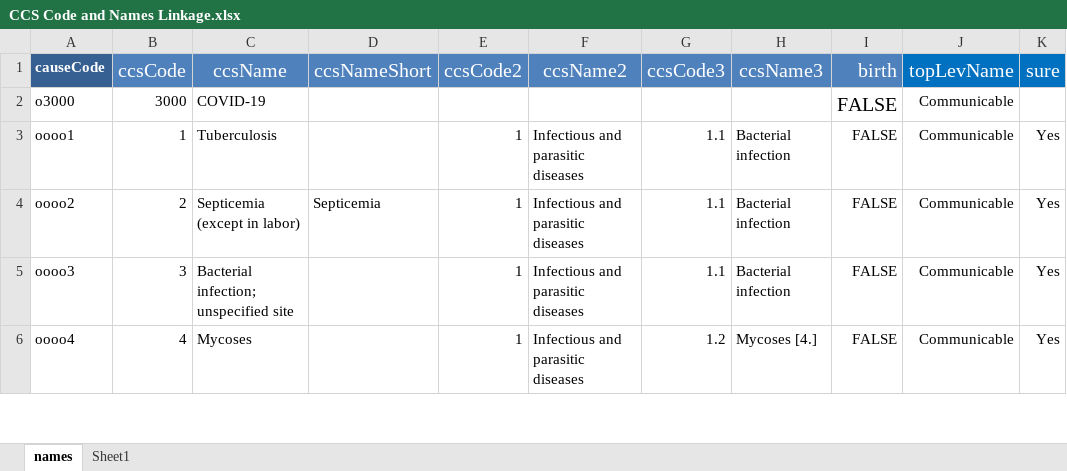
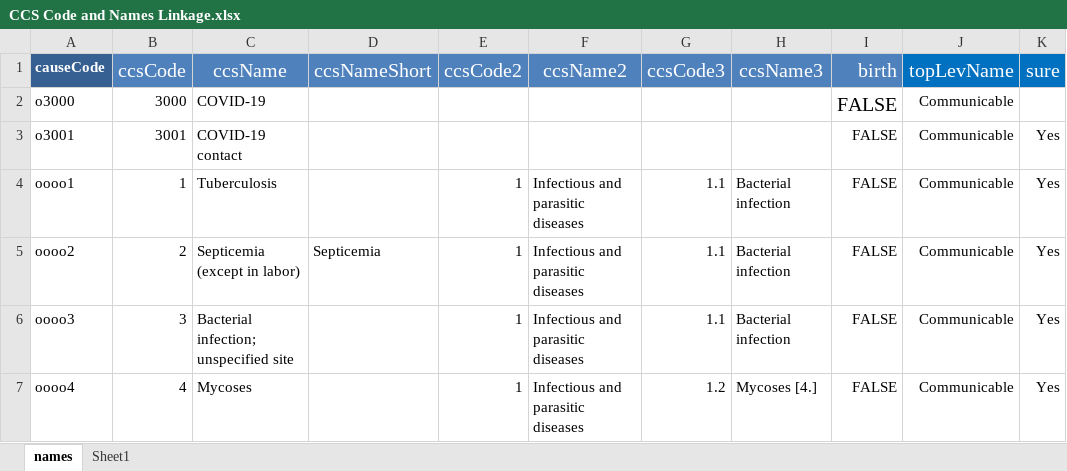
Before and after one commit to mcSamuelDataSci/CACommunityBurden, an Excel workbook: myCCB/myInfo/CCS Code and Names Linkage.xlsx, sheet names, drawn as a sheet; only a part is shown; values as stored, in another font and other column widths than the file's, no borders; the diff names each change by its address in the sheet, - before the commit and + after, or states it on an @@ line.

```diff
--- a/myCCB/myInfo/CCS Code and Names Linkage.xlsx (sheet names)
+++ b/myCCB/myInfo/CCS Code and Names Linkage.xlsx (sheet names)
+row 3: o3001 | 3001 | COVID-19 contact |  |  |  |  |  | FALSE | Communicable | Yes
```
Also changed, not shown: myCCB/Standards/ageLink.xlsx, myCCB/Standards/sdohLink.xlsx, 47 other files.
